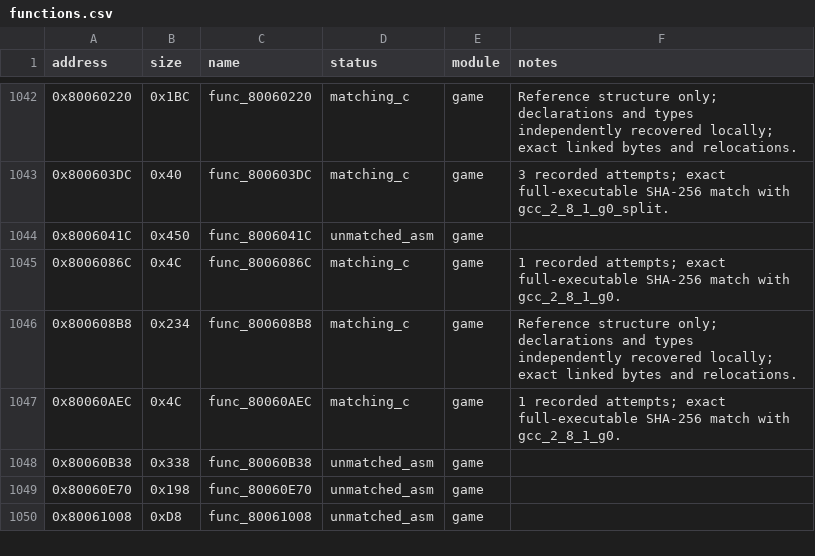
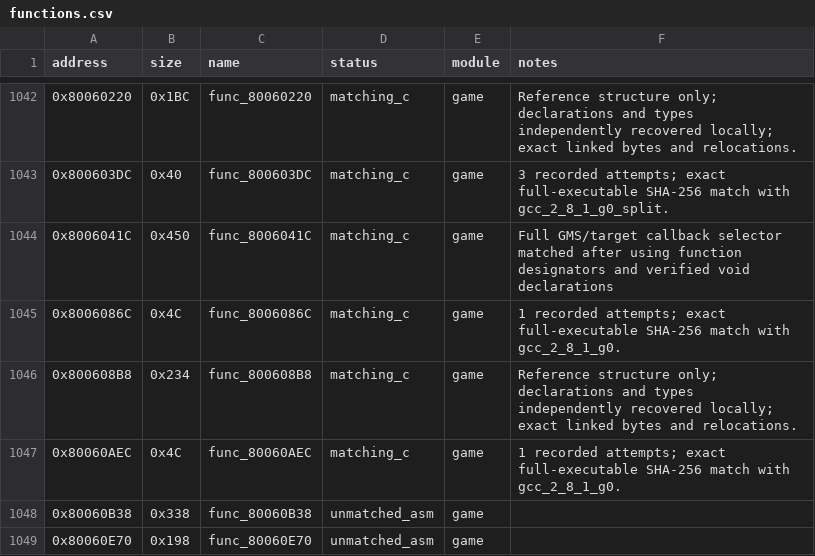
Before and after one commit to MaChInEgUn3/memories-decomp, a CSV file: config/slus_01411/functions.csv, drawn as a sheet; only a part is shown, gaps mark what is left out; the shorter side is filled out with more unchanged rows.

```diff
--- a/config/slus_01411/functions.csv
+++ b/config/slus_01411/functions.csv
@@ -1043,3 +1043,3 @@ address,size,name,status,module,notes
 0x800603DC,0x40,func_800603DC,matching_c,game,3 recorded attempts; exact full-executable SHA-256 match with gcc_2_8_1_g0_split.
-0x8006041C,0x450,func_8006041C,unmatched_asm,game,
+0x8006041C,0x450,func_8006041C,matching_c,game,Full GMS/target callback selector matched after using function designators and verified void declarations
 0x8006086C,0x4C,func_8006086C,matching_c,game,1 recorded attempts; exact full-executable SHA-256 match with gcc_2_8_1_g0.
```
Also changed, not shown: 3 other files.
